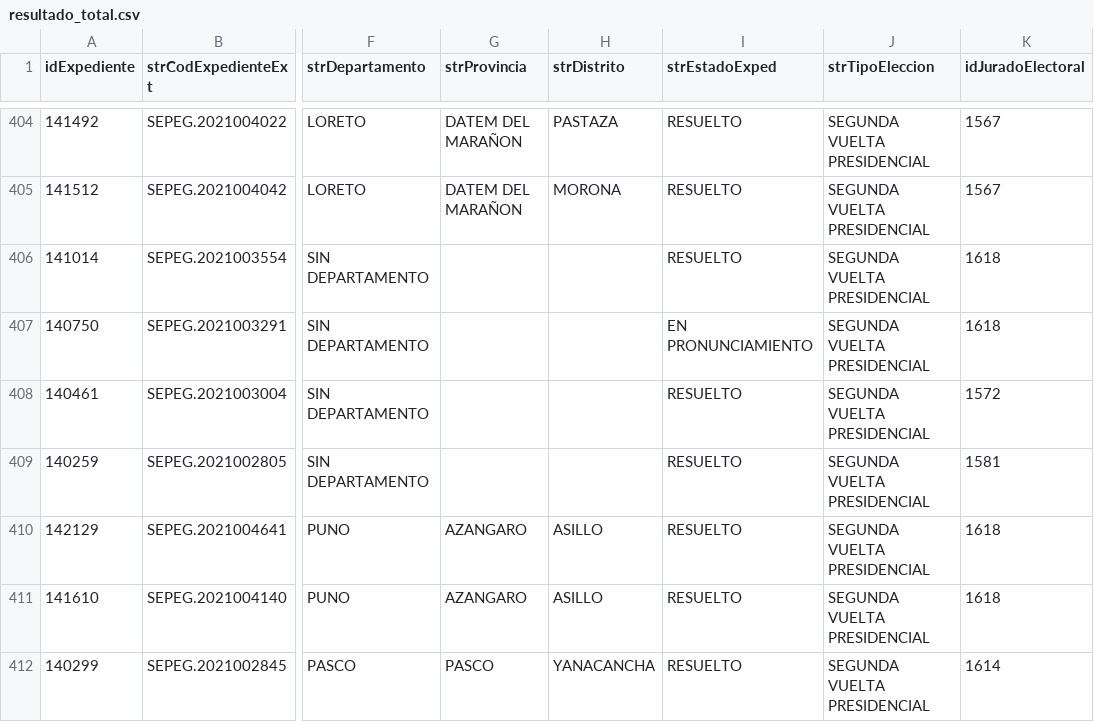
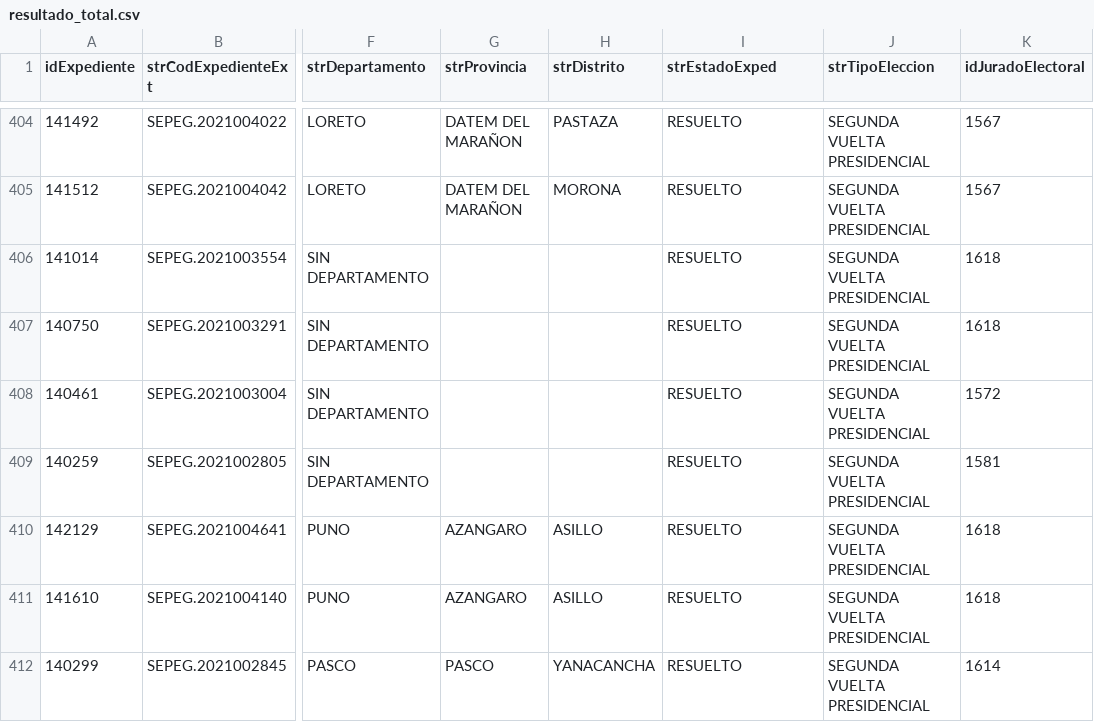
Before and after one commit to GenyLeong/nulidad_electoral, a CSV file: resultado_total.csv, drawn as a sheet; only a part is shown, gaps mark what is left out; the diff names each change by its address in the sheet, - before the commit and + after, or states it on an @@ line.

```diff
--- a/resultado_total.csv
+++ b/resultado_total.csv
-I407 (strEstadoExped): EN PRONUNCIAMIENTO
+I407 (strEstadoExped): RESUELTO
```
Also changed, not shown: tabla_FP.csv.
